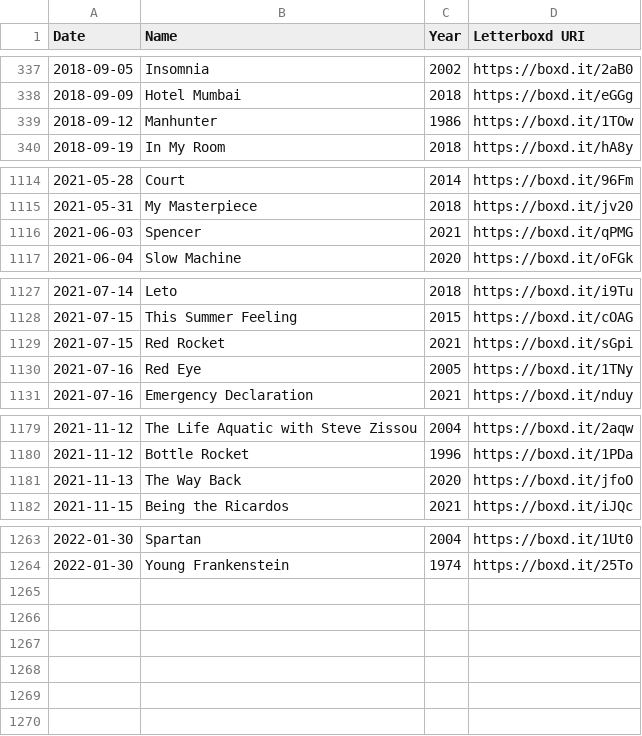
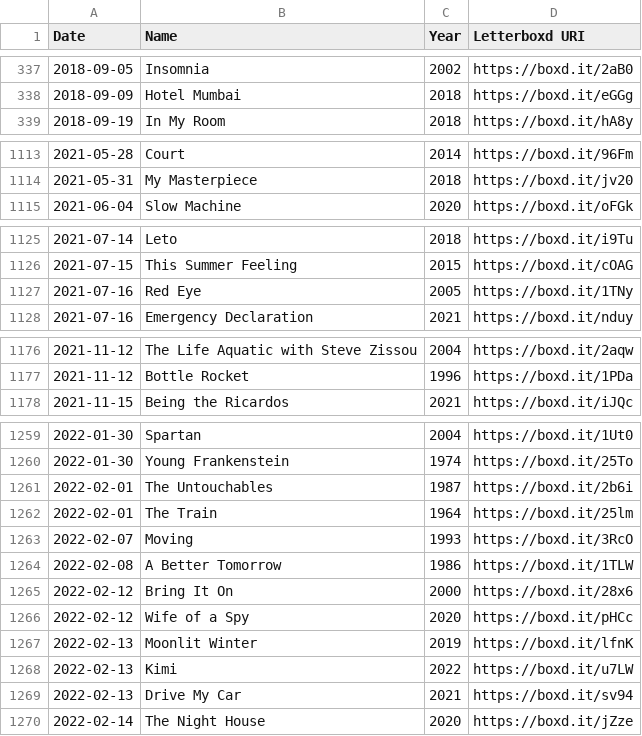
Before and after one commit to HanielB/abstract, a CSV file: public/watchlist.csv, drawn as a sheet; only a part is shown, gaps mark what is left out; removed rows and columns are numbered as before the commit, all else as after; the diff covers the shown part only; the diff names each change by its address in the sheet, - before the commit and + after, or states it on an @@ line.

```diff
--- a/public/watchlist.csv
+++ b/public/watchlist.csv
-row 339: 2018-09-12 | Manhunter | 1986 | https://boxd.it/1TOw
-row 1116: 2021-06-03 | Spencer | 2021 | https://boxd.it/qPMG
-row 1129: 2021-07-15 | Red Rocket | 2021 | https://boxd.it/sGpi
-row 1181: 2021-11-13 | The Way Back | 2020 | https://boxd.it/jfoO
+row 1261: 2022-02-01 | The Untouchables | 1987 | https://boxd.it/2b6i
+row 1262: 2022-02-01 | The Train | 1964 | https://boxd.it/25lm
+row 1263: 2022-02-07 | Moving | 1993 | https://boxd.it/3RcO
+row 1264: 2022-02-08 | A Better Tomorrow | 1986 | https://boxd.it/1TLW
+row 1265: 2022-02-12 | Bring It On | 2000 | https://boxd.it/28x6
+row 1266: 2022-02-12 | Wife of a Spy | 2020 | https://boxd.it/pHCc
+row 1267: 2022-02-13 | Moonlit Winter | 2019 | https://boxd.it/lfnK
+row 1268: 2022-02-13 | Kimi | 2022 | https://boxd.it/u7LW
+row 1269: 2022-02-13 | Drive My Car | 2021 | https://boxd.it/sv94
+row 1270: 2022-02-14 | The Night House | 2020 | https://boxd.it/jZze
```
Also changed, not shown: 2 edited cells elsewhere in this file, public/diary.csv, public/map.csv, 4 other files.
